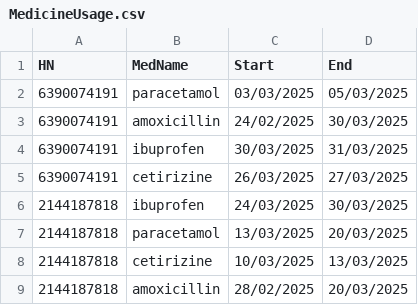
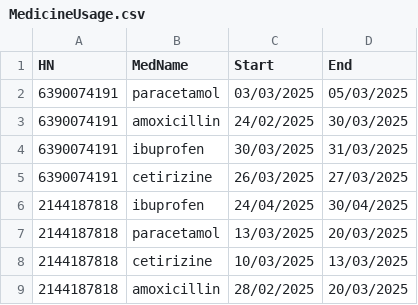
Before and after one commit to N02743/PatientSpon, a CSV file: Data/MedicineUsage.csv, drawn as a sheet; only a part is shown.

```diff
--- a/Data/MedicineUsage.csv
+++ b/Data/MedicineUsage.csv
@@ -5,3 +5,3 @@ HN,MedName,Start,End
 6390074191,cetirizine,26/03/2025,27/03/2025
-2144187818,ibuprofen,24/03/2025,30/03/2025
+2144187818,ibuprofen,24/04/2025,30/04/2025
 2144187818,paracetamol,13/03/2025,20/03/2025
```
Also changed, not shown: 4 other files.
